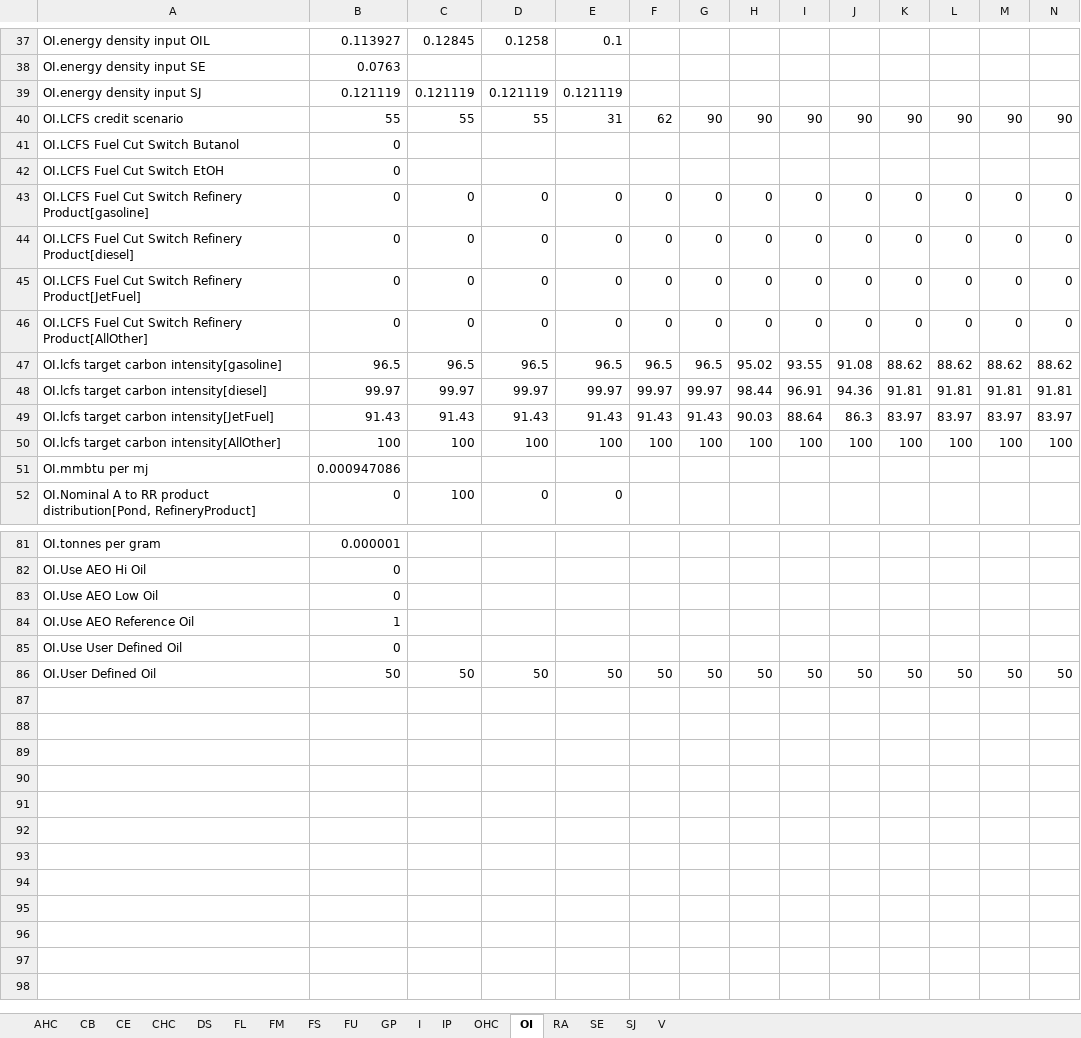
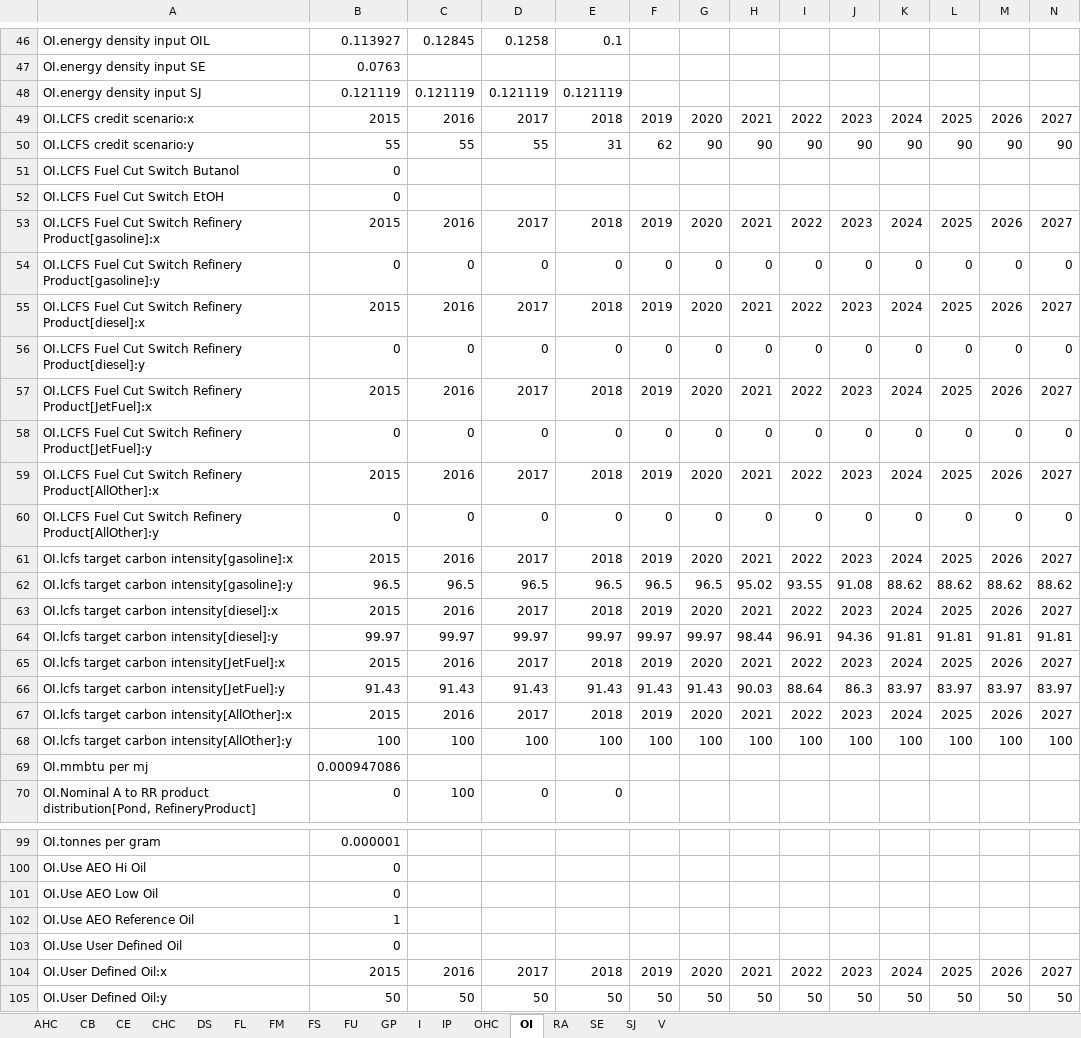
Before and after one commit to NREL/bsm-public, an Excel workbook: models/Data/BSM_Default_Inputs.xlsx, sheet OI, drawn as a sheet; only a part is shown, gaps mark what is left out; values as stored, in another font and other column widths than the file's, no borders; addresses are those after the commit; rows hold the shown columns only; the diff covers the shown part only; the diff names each change by its address in the sheet, - before the commit and + after, or states it on an @@ line.

```diff
--- a/models/Data/BSM_Default_Inputs.xlsx (sheet OI)
+++ b/models/Data/BSM_Default_Inputs.xlsx (sheet OI)
+row 49: OI.LCFS credit scenario:x | 2015 | 2016 | 2017 | 2018 | 2019 | 2020 | 2021 | 2022 | 2023 | 2024 | 2025 | 2026 | 2027
-A50: OI.LCFS credit scenario
+A50: OI.LCFS credit scenario:y
+row 53: OI.LCFS Fuel Cut Switch Refinery Product[gasoline]:x | 2015 | 2016 | 2017 | 2018 | 2019 | 2020 | 2021 | 2022 | 2023 | 2024 | 2025 | 2026 | 2027
-A54: …Switch Refinery Product[gasoline]
+A54: …Switch Refinery Product[gasoline]:y
+row 55: OI.LCFS Fuel Cut Switch Refinery Product[diesel]:x | 2015 | 2016 | 2017 | 2018 | 2019 | 2020 | 2021 | 2022 | 2023 | 2024 | 2025 | 2026 | 2027
-A56: …Switch Refinery Product[diesel]
+A56: …Switch Refinery Product[diesel]:y
+row 57: OI.LCFS Fuel Cut Switch Refinery Product[JetFuel]:x | 2015 | 2016 | 2017 | 2018 | 2019 | 2020 | 2021 | 2022 | 2023 | 2024 | 2025 | 2026 | 2027
-A58: …Switch Refinery Product[JetFuel]
+A58: …Switch Refinery Product[JetFuel]:y
+row 59: OI.LCFS Fuel Cut Switch Refinery Product[AllOther]:x | 2015 | 2016 | 2017 | 2018 | 2019 | 2020 | 2021 | 2022 | 2023 | 2024 | 2025 | 2026 | 2027
-A60: …Switch Refinery Product[AllOther]
+A60: …Switch Refinery Product[AllOther]:y
+row 61: OI.lcfs target carbon intensity[gasoline]:x | 2015 | 2016 | 2017 | 2018 | 2019 | 2020 | 2021 | 2022 | 2023 | 2024 | 2025 | 2026 | 2027
-A62: OI.lcfs target carbon intensity[gasoline]
+A62: OI.lcfs target carbon intensity[gasoline]:y
+row 63: OI.lcfs target carbon intensity[diesel]:x | 2015 | 2016 | 2017 | 2018 | 2019 | 2020 | 2021 | 2022 | 2023 | 2024 | 2025 | 2026 | 2027
-A64: OI.lcfs target carbon intensity[diesel]
+A64: OI.lcfs target carbon intensity[diesel]:y
+row 65: OI.lcfs target carbon intensity[JetFuel]:x | 2015 | 2016 | 2017 | 2018 | 2019 | 2020 | 2021 | 2022 | 2023 | 2024 | 2025 | 2026 | 2027
-A66: OI.lcfs target carbon intensity[JetFuel]
+A66: OI.lcfs target carbon intensity[JetFuel]:y
+row 67: OI.lcfs target carbon intensity[AllOther]:x | 2015 | 2016 | 2017 | 2018 | 2019 | 2020 | 2021 | 2022 | 2023 | 2024 | 2025 | 2026 | 2027
-A68: OI.lcfs target carbon intensity[AllOther]
+A68: OI.lcfs target carbon intensity[AllOther]:y
+row 104: OI.User Defined Oil:x | 2015 | 2016 | 2017 | 2018 | 2019 | 2020 | 2021 | 2022 | 2023 | 2024 | 2025 | 2026 | 2027
-A105: OI.User Defined Oil
+A105: OI.User Defined Oil:y
```
Also changed, not shown: 9 added rows and 21 edited cells elsewhere in this sheet, sheet CHC, sheet V, sheet FS, sheet GP, sheet CE, sheet FM, 11 more sheets, guidance/Searchable Definitions.xlsx, 22 other files.
